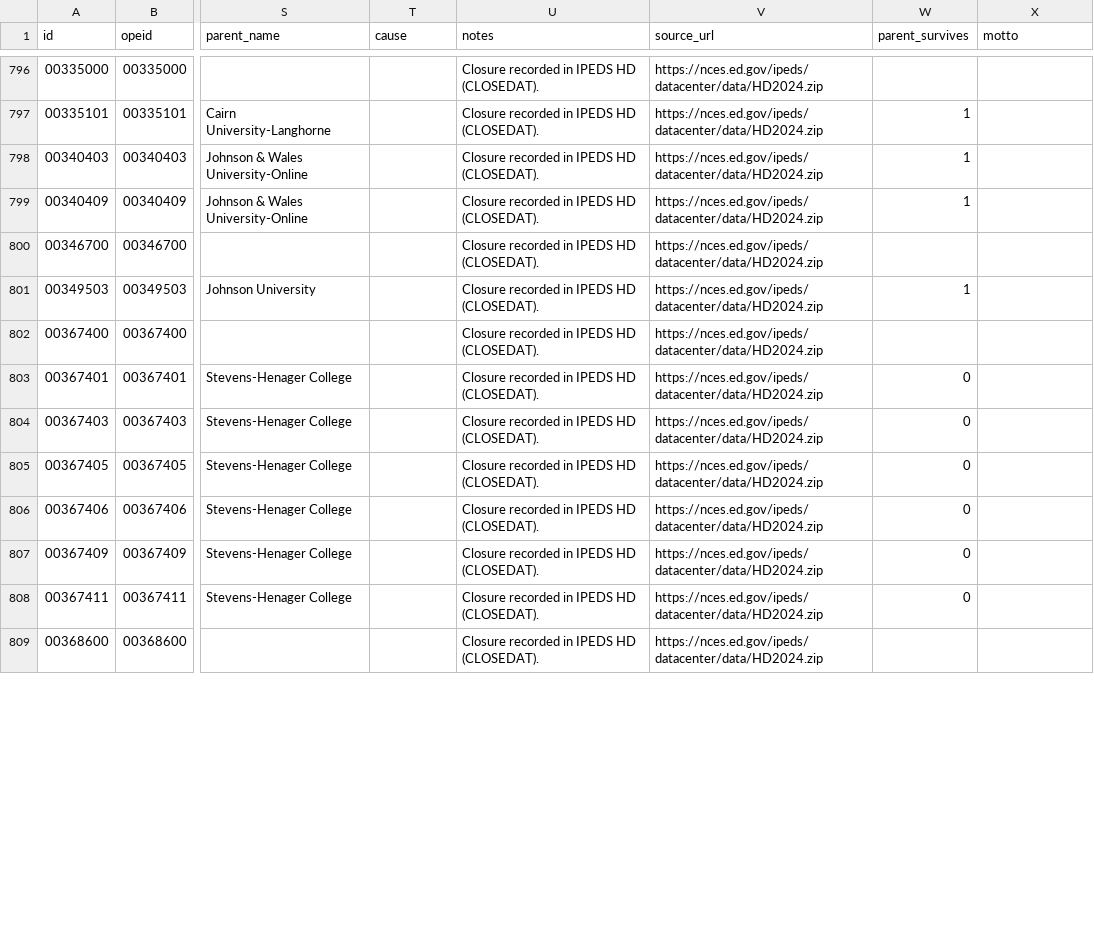
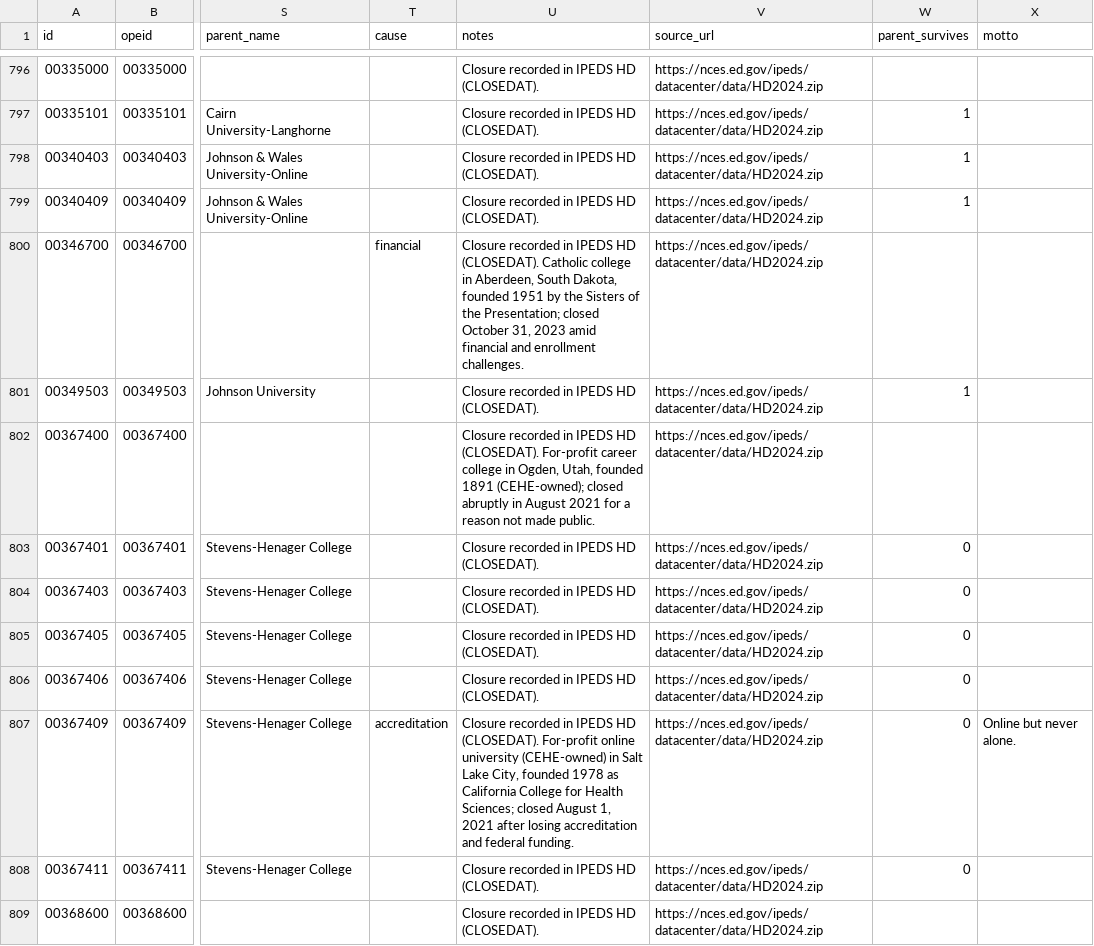
Before and after one commit to rrsaum/BeyondTheCliff, a CSV file: data/institutions.csv, drawn as a sheet; only a part is shown, gaps mark what is left out; the diff covers the shown part only; the diff names each change by its address in the sheet, - before the commit and + after, or states it on an @@ line.

```diff
--- a/data/institutions.csv
+++ b/data/institutions.csv
-T800 (cause): (empty)
+T800 (cause): financial
-U800 (notes): …HD (CLOSEDAT).
+U800 (notes): …HD (CLOSEDAT). Catholic college in Aberdeen, South Dakota, founded 1951 by the Sisters of the Presentation; closed October 31, 2023 amid financial and enrollment challenges.
-U802 (notes): …HD (CLOSEDAT).
+U802 (notes): …HD (CLOSEDAT). For-profit career college in Ogden, Utah, founded 1891 (CEHE-owned); closed abruptly in August 2021 for a reason not made public.
-T807 (cause): (empty)
+T807 (cause): accreditation
-U807 (notes): …HD (CLOSEDAT).
+U807 (notes): …HD (CLOSEDAT). For-profit online university (CEHE-owned) in Salt Lake City, founded 1978 as California College for Health Sciences; closed August 1, 2021 after losing accreditation and federal funding.
-X807 (motto): (empty)
+X807 (motto): Online but never alone.
```
Also changed, not shown: 33 edited cells elsewhere in this file, data/events.csv, data/manual_closures.csv.
